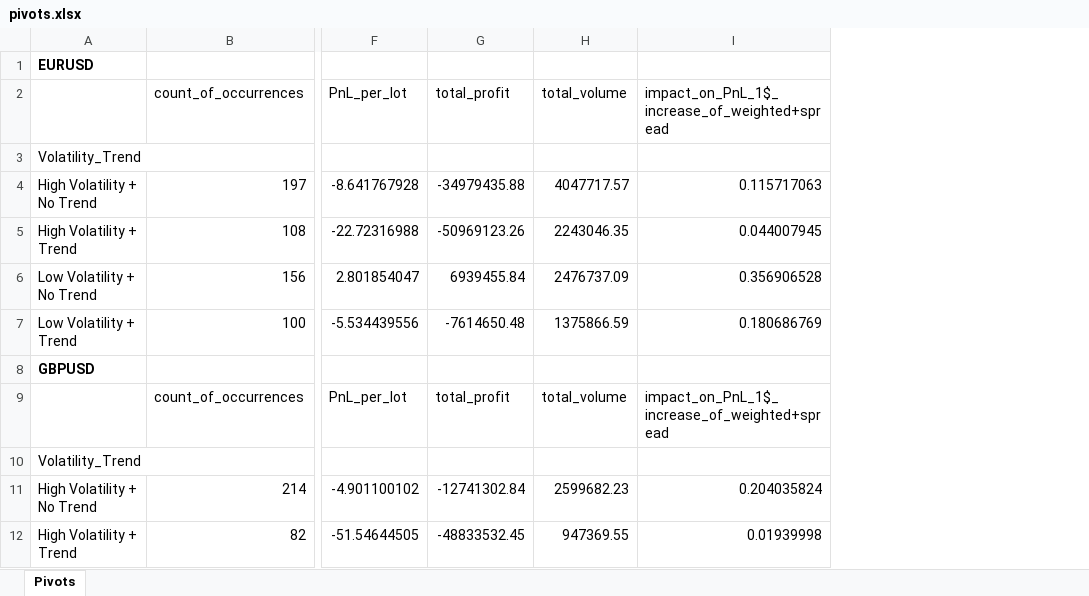
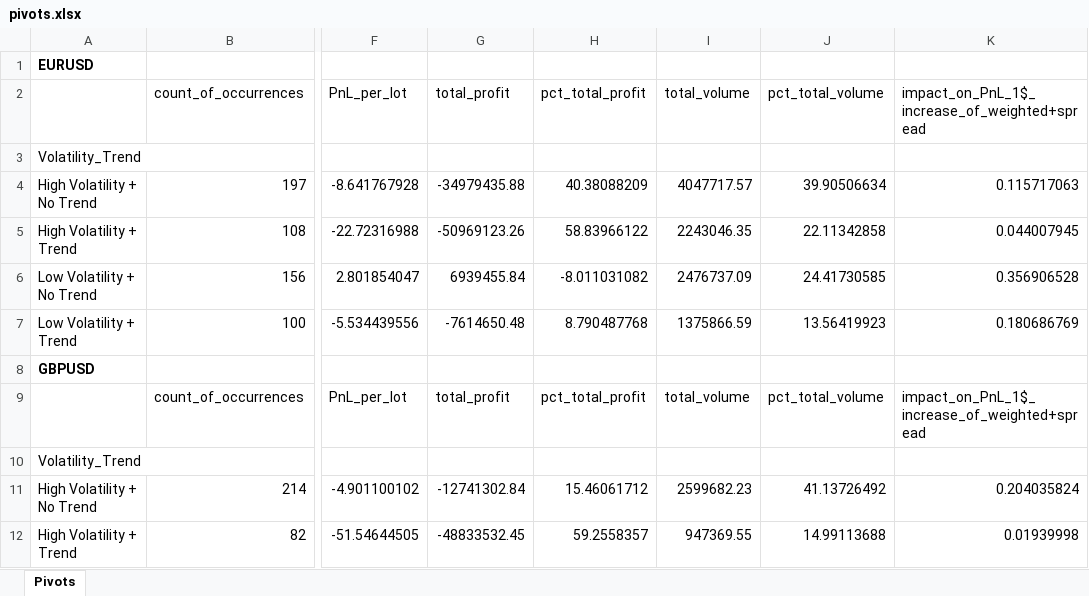
Before and after one commit to kwieczorek123/volatility_trend, an Excel workbook: processed_vol_trend_data/pivots.xlsx, sheet Pivots, drawn as a sheet; only a part is shown, gaps mark what is left out; values as stored, in another font and other column widths than the file's, no borders; the diff names each change by its address in the sheet, - before the commit and + after, or states it on an @@ line.

Commit message:
added pct for profit and volume in pivots

```diff
--- a/processed_vol_trend_data/pivots.xlsx (sheet Pivots)
+++ b/processed_vol_trend_data/pivots.xlsx (sheet Pivots)
+column H (pct_total_profit), rows 4-12: 40.38088209 | 58.83966122 | -8.011031082 | 8.790487768 |  | pct_total_profit |  | 15.46061712 | 59.2558357
+column J (pct_total_volume), rows 4-12: 39.90506634 | 22.11342858 | 24.41730585 | 13.56419923 |  | pct_total_volume |  | 41.13726492 | 14.99113688
```
Also changed, not shown: processed_vol_trend_data_long/pivots_long.xlsx, 2 other files.
